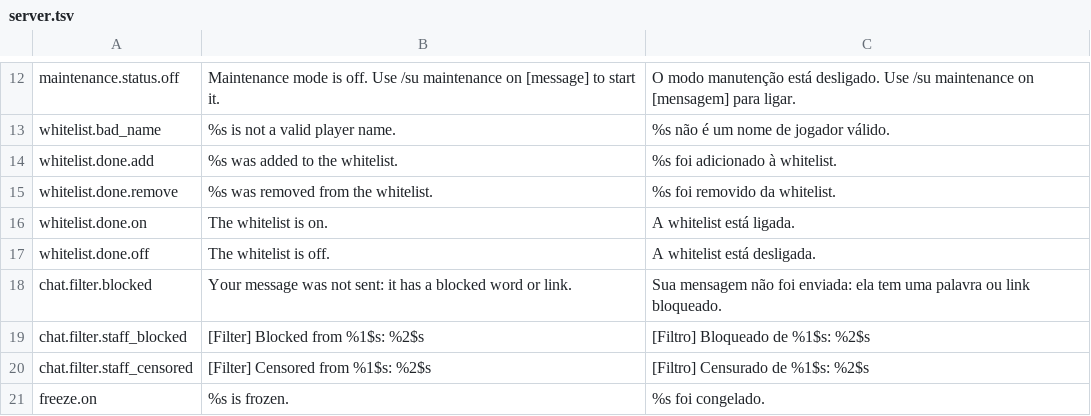
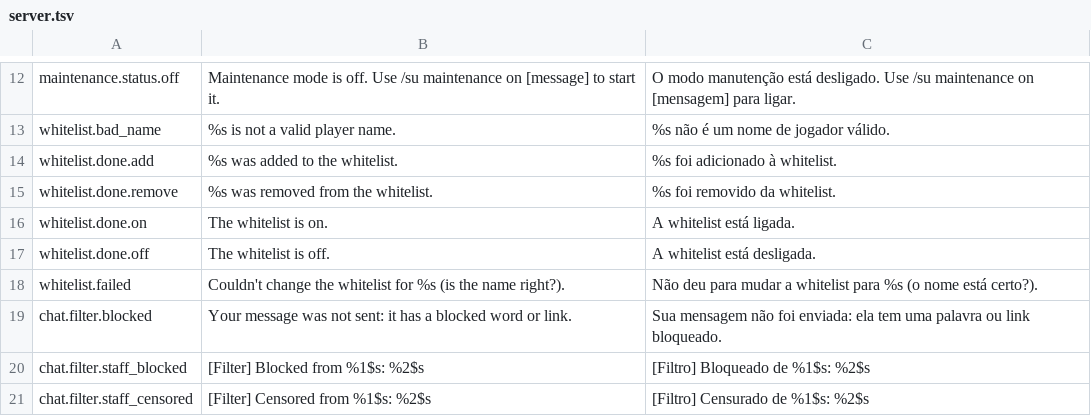
Before and after one commit to arthoou/SMPUtilities, a TSV file: tools/lang/server.tsv, drawn as a sheet; only a part is shown, gaps mark what is left out; the shorter side is filled out with more unchanged rows.

```diff
--- a/tools/lang/server.tsv
+++ b/tools/lang/server.tsv
@@ -17,2 +17,3 @@ whitelist.done.on	The whitelist is on.	A whitelist está ligada.
 whitelist.done.off	The whitelist is off.	A whitelist está desligada.
+whitelist.failed	Couldn't change the whitelist for %s (is the name right?).	Não deu para mudar a whitelist para %s (o nome está certo?).
 chat.filter.blocked	Your message was not sent: it has a blocked word or link.	Sua mensagem não foi enviada: ela tem uma palavra ou link bloqueado.
```
Also changed, not shown: 7 other files.
